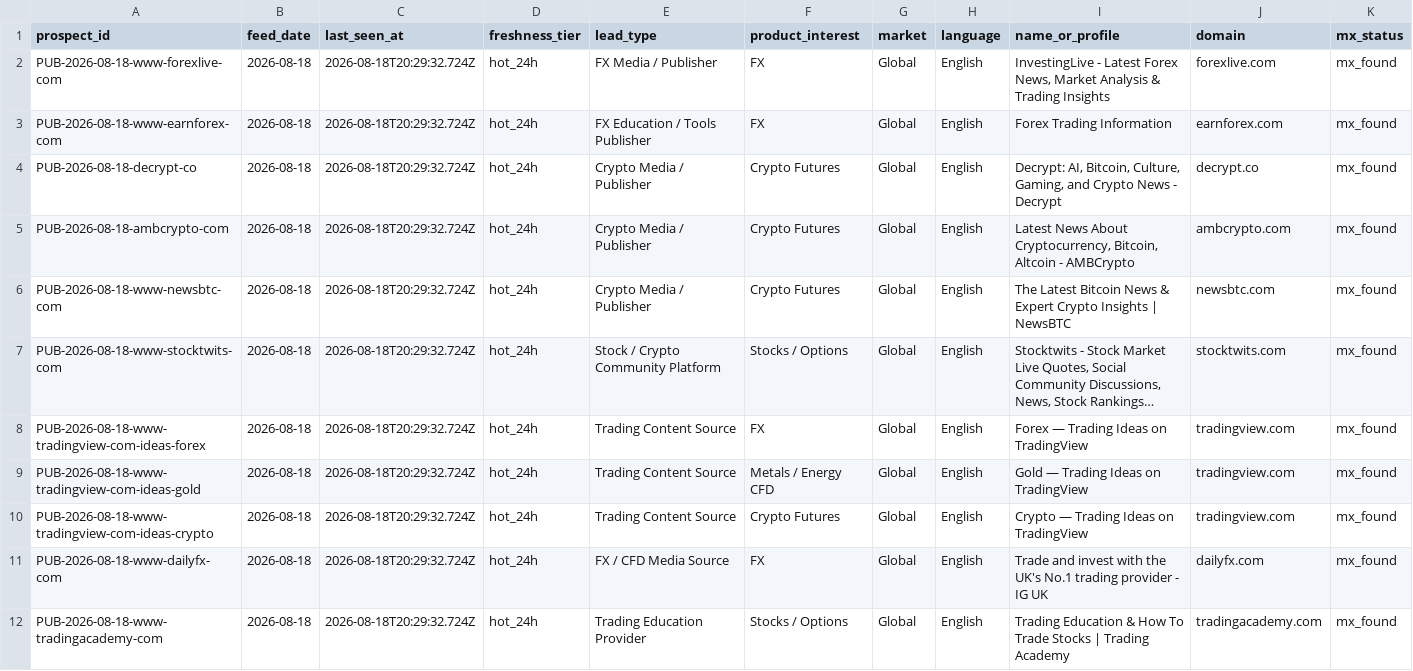
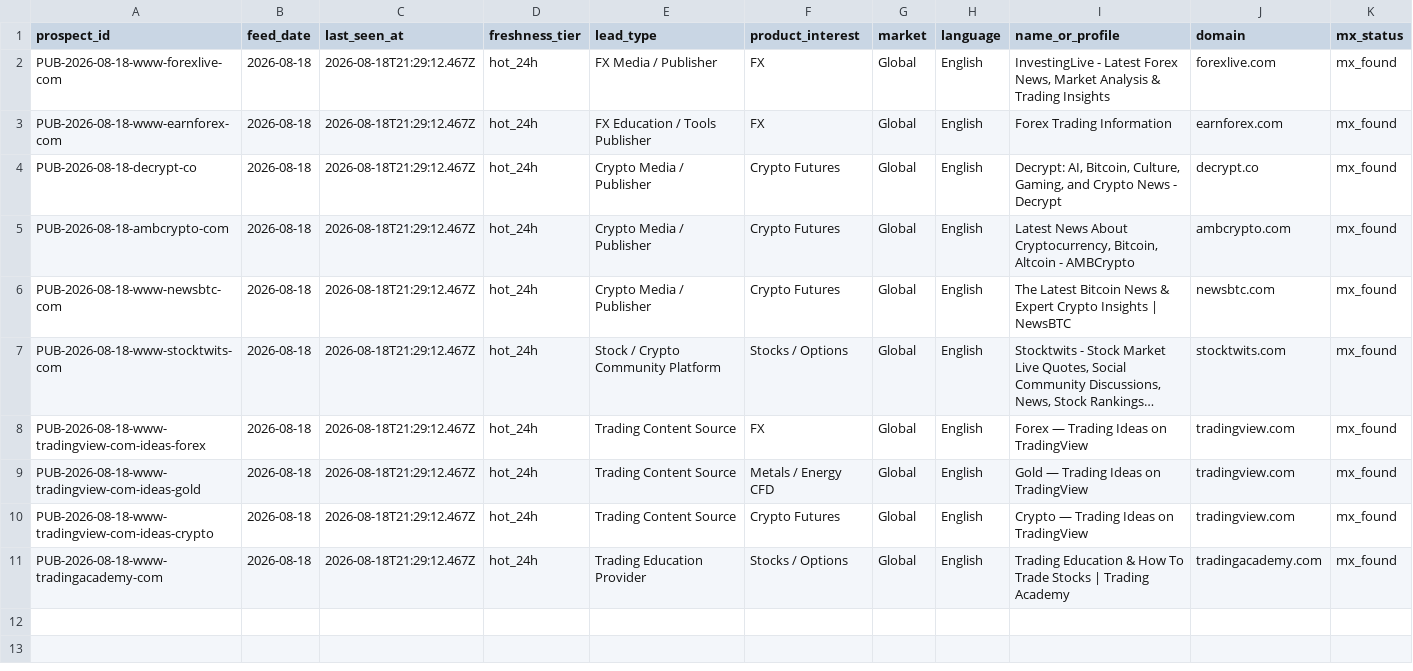
Before and after one commit to songchen539-alt/daily-active-trader-leads, a CSV file: data/public-contact-prospects.csv, drawn as a sheet; only a part is shown; long unchanged cells end in …; removed rows and columns are numbered as before the commit, all else as after; rows hold the shown columns only; the diff names each change by its address in the sheet, - before the commit and + after, or states it on an @@ line.

```diff
--- a/data/public-contact-prospects.csv
+++ b/data/public-contact-prospects.csv
-C2:C10 (last_seen_at): 2026-08-18T20:29:32.724Z
+C2:C10 (last_seen_at): 2026-08-18T21:29:12.467Z
-row 11: PUB-2026-08-18-www-dailyfx-com | 2026-08-18 | 2026-08-18T20:29:32.724Z | hot_24h | FX / CFD Media Source | FX | Global | English | Trade and invest with the UK's No.1 trading provider - IG UK | dailyfx.com | mx_found
-C11 (last_seen_at): 2026-08-18T20:29:32.724Z
+C11 (last_seen_at): 2026-08-18T21:29:12.467Z
```
Also changed, not shown: data/client-opportunities.csv, data/contactable-prospects.csv, 10 other files.
